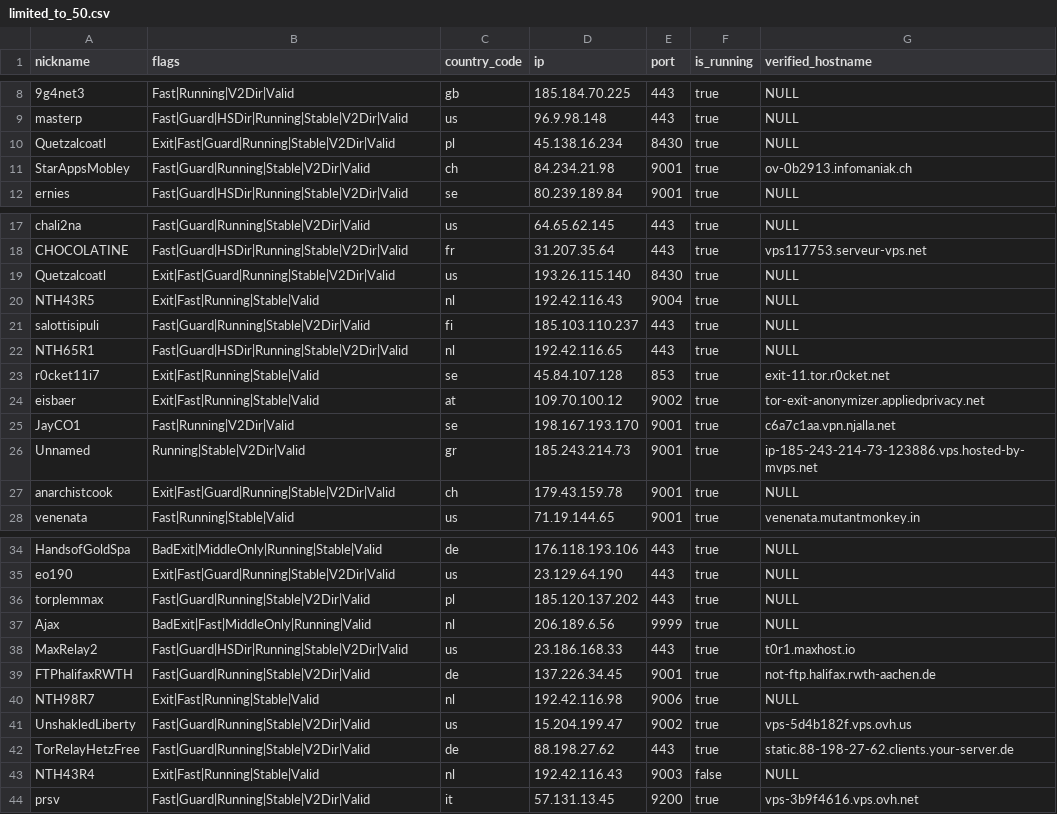
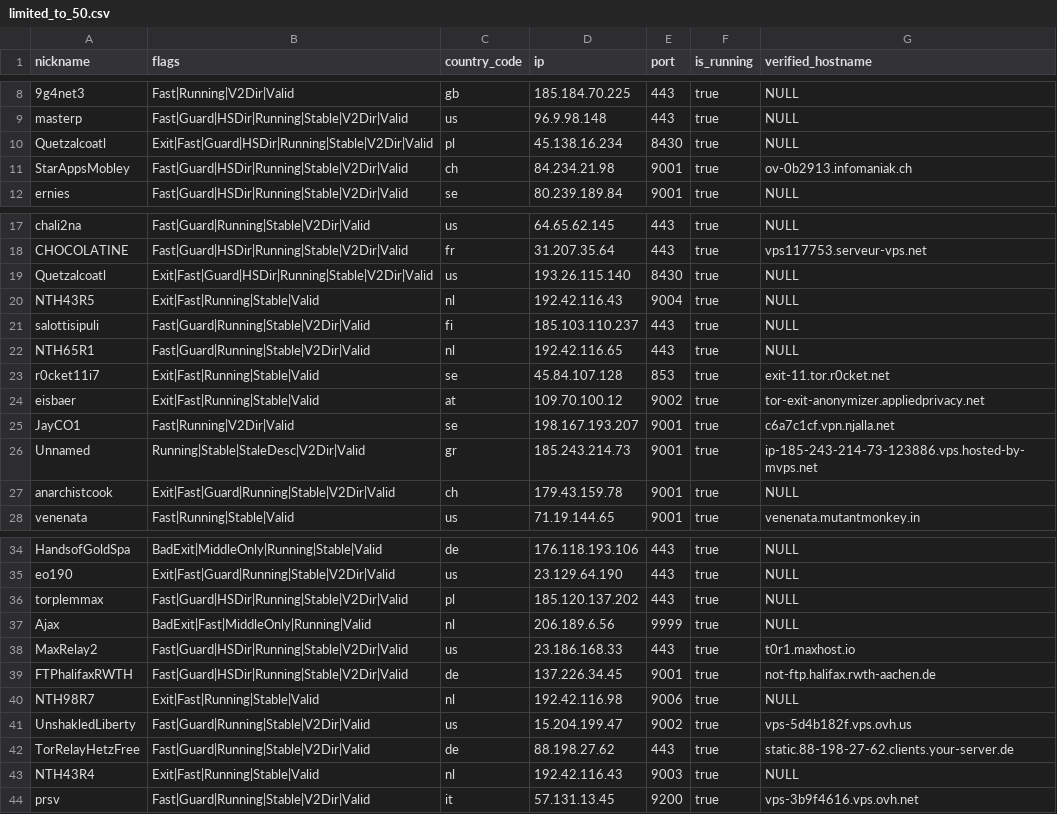
Before and after one commit to cgiamp/123-test-abort, a CSV file: limited_to_50.csv, drawn as a sheet; only a part is shown, gaps mark what is left out; the diff covers the shown part only.

```diff
--- a/limited_to_50.csv
+++ b/limited_to_50.csv
@@ -9,4 +9,4 @@
 "masterp","Fast|Guard|HSDir|Running|Stable|V2Dir|Valid","us","96.9.98.148","443",true,"NULL"
-"Quetzalcoatl","Exit|Fast|Guard|Running|Stable|V2Dir|Valid","pl","45.138.16.234","8430",true,"NULL"
-"StarAppsMobley","Fast|Guard|Running|Stable|V2Dir|Valid","ch","84.234.21.98","9001",true,"ov-0b2913.infomaniak.ch"
+"Quetzalcoatl","Exit|Fast|Guard|HSDir|Running|Stable|V2Dir|Valid","pl","45.138.16.234","8430",true,"NULL"
+"StarAppsMobley","Fast|Guard|HSDir|Running|Stable|V2Dir|Valid","ch","84.234.21.98","9001",true,"ov-0b2913.infomaniak.ch"
 "ernies","Fast|Guard|HSDir|Running|Stable|V2Dir|Valid","se","80.239.189.84","9001",true,"NULL"
@@ -18,10 +18,10 @@
 "CHOCOLATINE","Fast|Guard|HSDir|Running|Stable|V2Dir|Valid","fr","31.207.35.64","443",true,"vps117753.serveur-vps.net"
-"Quetzalcoatl","Exit|Fast|Guard|Running|Stable|V2Dir|Valid","us","193.26.115.140","8430",true,"NULL"
+"Quetzalcoatl","Exit|Fast|Guard|HSDir|Running|Stable|V2Dir|Valid","us","193.26.115.140","8430",true,"NULL"
 "NTH43R5","Exit|Fast|Running|Stable|Valid","nl","192.42.116.43","9004",true,"NULL"
 "salottisipuli","Fast|Guard|Running|Stable|V2Dir|Valid","fi","185.103.110.237","443",true,"NULL"
-"NTH65R1","Fast|Guard|HSDir|Running|Stable|V2Dir|Valid","nl","192.42.116.65","443",true,"NULL"
+"NTH65R1","Fast|Guard|Running|Stable|V2Dir|Valid","nl","192.42.116.65","443",true,"NULL"
 "r0cket11i7","Exit|Fast|Running|Stable|Valid","se","45.84.107.128","853",true,"exit-11.tor.r0cket.net"
 "eisbaer","Exit|Fast|Running|Stable|Valid","at","109.70.100.12","9002",true,"tor-exit-anonymizer.appliedprivacy.net"
-"JayCO1","Fast|Running|V2Dir|Valid","se","198.167.193.170","9001",true,"c6a7c1aa.vpn.njalla.net"
-"Unnamed","Running|Stable|V2Dir|Valid","gr","185.243.214.73","9001",true,"ip-185-243-214-73-123886.vps.hosted-by-mvps.net"
+"JayCO1","Fast|Running|V2Dir|Valid","se","198.167.193.207","9001",true,"c6a7c1cf.vpn.njalla.net"
+"Unnamed","Running|Stable|StaleDesc|V2Dir|Valid","gr","185.243.214.73","9001",true,"ip-185-243-214-73-123886.vps.hosted-by-mvps.net"
 "anarchistcook","Exit|Fast|Guard|Running|Stable|V2Dir|Valid","ch","179.43.159.78","9001",true,"NULL"
@@ -35,6 +35,6 @@
 "eo190","Exit|Fast|Guard|Running|Stable|V2Dir|Valid","us","23.129.64.190","443",true,"NULL"
-"torplemmax","Fast|Guard|Running|Stable|V2Dir|Valid","pl","185.120.137.202","443",true,"NULL"
+"torplemmax","Fast|Guard|HSDir|Running|Stable|V2Dir|Valid","pl","185.120.137.202","443",true,"NULL"
 "Ajax","BadExit|Fast|MiddleOnly|Running|Valid","nl","206.189.6.56","9999",true,"NULL"
 "MaxRelay2","Fast|Guard|HSDir|Running|Stable|V2Dir|Valid","us","23.186.168.33","443",true,"t0r1.maxhost.io"
-"FTPhalifaxRWTH","Fast|Guard|Running|Stable|V2Dir|Valid","de","137.226.34.45","9001",true,"not-ftp.halifax.rwth-aachen.de"
+"FTPhalifaxRWTH","Fast|Guard|HSDir|Running|Stable|V2Dir|Valid","de","137.226.34.45","9001",true,"not-ftp.halifax.rwth-aachen.de"
 "NTH98R7","Exit|Fast|Running|Stable|Valid","nl","192.42.116.98","9006",true,"NULL"
@@ -42,3 +42,3 @@
 "TorRelayHetzFree","Fast|Guard|Running|Stable|V2Dir|Valid","de","88.198.27.62","443",true,"static.88-198-27-62.clients.your-server.de"
-"NTH43R4","Exit|Fast|Running|Stable|Valid","nl","192.42.116.43","9003",false,"NULL"
+"NTH43R4","Exit|Fast|Running|Stable|Valid","nl","192.42.116.43","9003",true,"NULL"
 "prsv","Fast|Guard|Running|Stable|V2Dir|Valid","it","57.131.13.45","9200",true,"vps-3b9f4616.vps.ovh.net"
```
Also changed, not shown: 1 edited cell elsewhere in this file, 2 other files.
